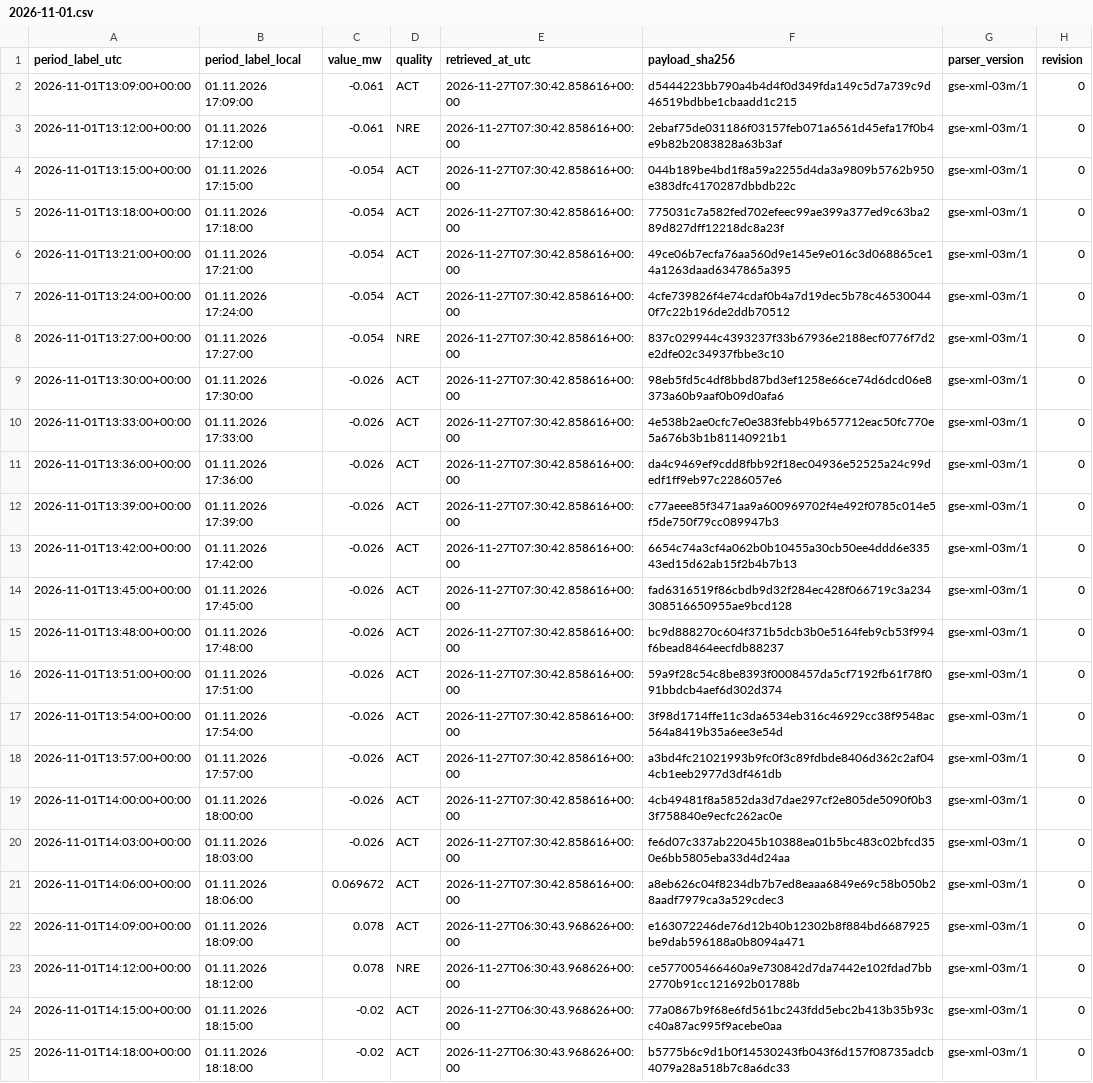
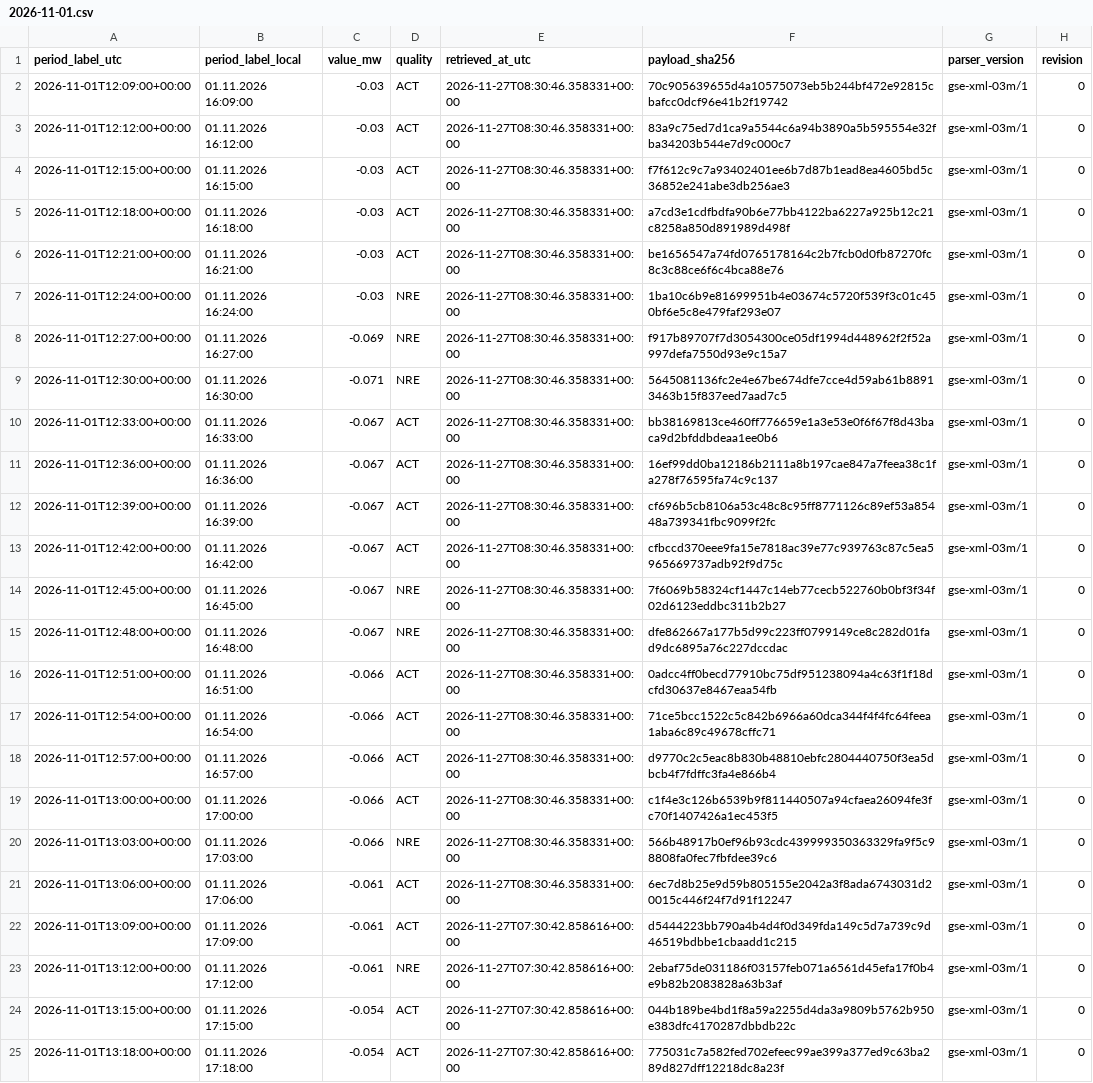
Before and after one commit to GiorgiKhorbaladze/Georgia-WindCast, a CSV file: gse/2026/11/2026-11-01.csv, drawn as a sheet; only a part is shown; the shorter side is filled out with more unchanged rows; the diff names each change by its address in the sheet, - before the commit and + after, or states it on an @@ line.

```diff
--- a/gse/2026/11/2026-11-01.csv
+++ b/gse/2026/11/2026-11-01.csv
+row 2: 2026-11-01T12:09:00+00:00 | 01.11.2026 16:09:00 | -0.03 | ACT | 2026-11-27T08:30:46.358331+00:00 | 70c905639655d4a10575073eb5b244bf472e92815cbafcc0dcf96e41b2f19742 | gse-xml-03m/1 | 0
+row 3: 2026-11-01T12:12:00+00:00 | 01.11.2026 16:12:00 | -0.03 | ACT | 2026-11-27T08:30:46.358331+00:00 | 83a9c75ed7d1ca9a5544c6a94b3890a5b595554e32fba34203b544e7d9c000c7 | gse-xml-03m/1 | 0
+row 4: 2026-11-01T12:15:00+00:00 | 01.11.2026 16:15:00 | -0.03 | ACT | 2026-11-27T08:30:46.358331+00:00 | f7f612c9c7a93402401ee6b7d87b1ead8ea4605bd5c36852e241abe3db256ae3 | gse-xml-03m/1 | 0
+row 5: 2026-11-01T12:18:00+00:00 | 01.11.2026 16:18:00 | -0.03 | ACT | 2026-11-27T08:30:46.358331+00:00 | a7cd3e1cdfbdfa90b6e77bb4122ba6227a925b12c21c8258a850d891989d498f | gse-xml-03m/1 | 0
+row 6: 2026-11-01T12:21:00+00:00 | 01.11.2026 16:21:00 | -0.03 | ACT | 2026-11-27T08:30:46.358331+00:00 | be1656547a74fd0765178164c2b7fcb0d0fb87270fc8c3c88ce6f6c4bca88e76 | gse-xml-03m/1 | 0
+row 7: 2026-11-01T12:24:00+00:00 | 01.11.2026 16:24:00 | -0.03 | NRE | 2026-11-27T08:30:46.358331+00:00 | 1ba10c6b9e81699951b4e03674c5720f539f3c01c450bf6e5c8e479faf293e07 | gse-xml-03m/1 | 0
+row 8: 2026-11-01T12:27:00+00:00 | 01.11.2026 16:27:00 | -0.069 | NRE | 2026-11-27T08:30:46.358331+00:00 | f917b89707f7d3054300ce05df1994d448962f2f52a997defa7550d93e9c15a7 | gse-xml-03m/1 | 0
+row 9: 2026-11-01T12:30:00+00:00 | 01.11.2026 16:30:00 | -0.071 | NRE | 2026-11-27T08:30:46.358331+00:00 | 5645081136fc2e4e67be674dfe7cce4d59ab61b88913463b15f837eed7aad7c5 | gse-xml-03m/1 | 0
+row 10: 2026-11-01T12:33:00+00:00 | 01.11.2026 16:33:00 | -0.067 | ACT | 2026-11-27T08:30:46.358331+00:00 | bb38169813ce460ff776659e1a3e53e0f6f67f8d43baca9d2bfddbdeaa1ee0b6 | gse-xml-03m/1 | 0
+row 11: 2026-11-01T12:36:00+00:00 | 01.11.2026 16:36:00 | -0.067 | ACT | 2026-11-27T08:30:46.358331+00:00 | 16ef99dd0ba12186b2111a8b197cae847a7feea38c1fa278f76595fa74c9c137 | gse-xml-03m/1 | 0
+row 12: 2026-11-01T12:39:00+00:00 | 01.11.2026 16:39:00 | -0.067 | ACT | 2026-11-27T08:30:46.358331+00:00 | cf696b5cb8106a53c48c8c95ff8771126c89ef53a85448a739341fbc9099f2fc | gse-xml-03m/1 | 0
+row 13: 2026-11-01T12:42:00+00:00 | 01.11.2026 16:42:00 | -0.067 | ACT | 2026-11-27T08:30:46.358331+00:00 | cfbccd370eee9fa15e7818ac39e77c939763c87c5ea5965669737adb92f9d75c | gse-xml-03m/1 | 0
+row 14: 2026-11-01T12:45:00+00:00 | 01.11.2026 16:45:00 | -0.067 | NRE | 2026-11-27T08:30:46.358331+00:00 | 7f6069b58324cf1447c14eb77cecb522760b0bf3f34f02d6123eddbc311b2b27 | gse-xml-03m/1 | 0
+row 15: 2026-11-01T12:48:00+00:00 | 01.11.2026 16:48:00 | -0.067 | NRE | 2026-11-27T08:30:46.358331+00:00 | dfe862667a177b5d99c223ff0799149ce8c282d01fad9dc6895a76c227dccdac | gse-xml-03m/1 | 0
+row 16: 2026-11-01T12:51:00+00:00 | 01.11.2026 16:51:00 | -0.066 | ACT | 2026-11-27T08:30:46.358331+00:00 | 0adcc4ff0becd77910bc75df951238094a4c63f1f18dcfd30637e8467eaa54fb | gse-xml-03m/1 | 0
+row 17: 2026-11-01T12:54:00+00:00 | 01.11.2026 16:54:00 | -0.066 | ACT | 2026-11-27T08:30:46.358331+00:00 | 71ce5bcc1522c5c842b6966a60dca344f4f4fc64feea1aba6c89c49678cffc71 | gse-xml-03m/1 | 0
+row 18: 2026-11-01T12:57:00+00:00 | 01.11.2026 16:57:00 | -0.066 | ACT | 2026-11-27T08:30:46.358331+00:00 | d9770c2c5eac8b830b48810ebfc2804440750f3ea5dbcb4f7fdffc3fa4e866b4 | gse-xml-03m/1 | 0
+row 19: 2026-11-01T13:00:00+00:00 | 01.11.2026 17:00:00 | -0.066 | ACT | 2026-11-27T08:30:46.358331+00:00 | c1f4e3c126b6539b9f811440507a94cfaea26094fe3fc70f1407426a1ec453f5 | gse-xml-03m/1 | 0
+row 20: 2026-11-01T13:03:00+00:00 | 01.11.2026 17:03:00 | -0.066 | NRE | 2026-11-27T08:30:46.358331+00:00 | 566b48917b0ef96b93cdc439999350363329fa9f5c98808fa0fec7fbfdee39c6 | gse-xml-03m/1 | 0
+row 21: 2026-11-01T13:06:00+00:00 | 01.11.2026 17:06:00 | -0.061 | ACT | 2026-11-27T08:30:46.358331+00:00 | 6ec7d8b25e9d59b805155e2042a3f8ada6743031d20015c446f24f7d91f12247 | gse-xml-03m/1 | 0
```
Also changed, not shown: balance/2026/11/2026-11-27.csv, gse/2026/11/2026-11-27.csv, 3 other files.
